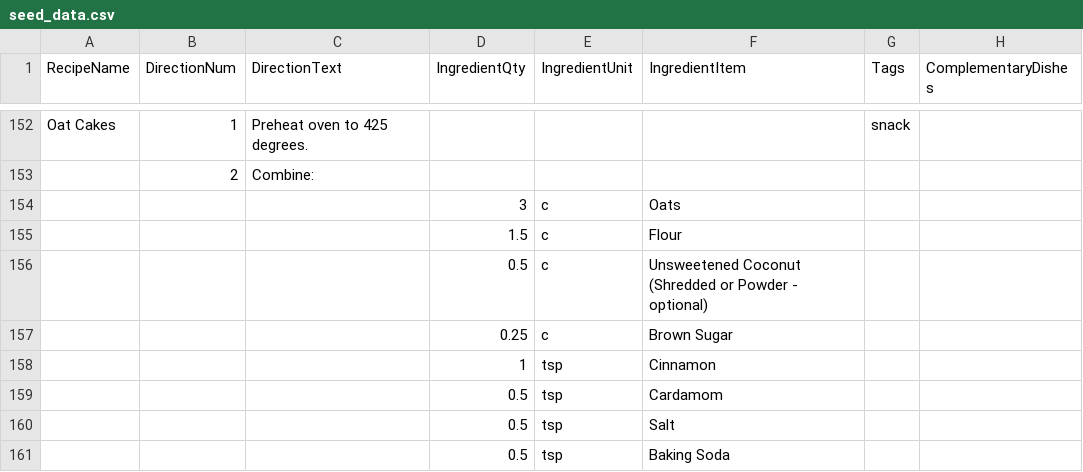
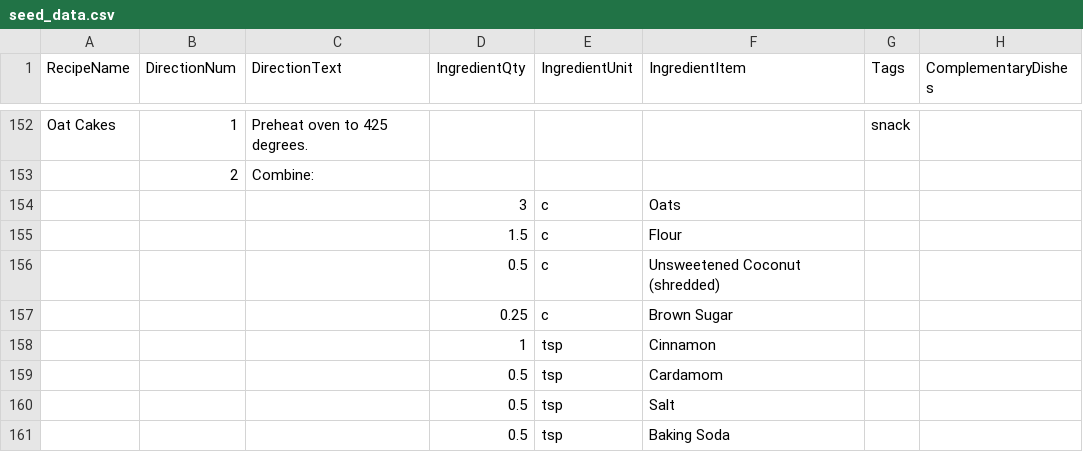
Before and after one commit to kishanpatel789/recipe_book, a CSV file: recipes/data/seed_data.csv, drawn as a sheet; only a part is shown, gaps mark what is left out.

Commit message:
Update create-recipe styles

```diff
--- a/recipes/data/seed_data.csv
+++ b/recipes/data/seed_data.csv
@@ -155,3 +155,3 @@ Oat Cakes,1,Preheat oven to 425 degrees.,,,,snack,
 ,,,1.5,c,Flour,,
-,,,0.5,c,Unsweetened Coconut (Shredded or Powder - optional),,
+,,,0.5,c,Unsweetened Coconut (shredded),,
 ,,,0.25,c,Brown Sugar,,
```
Also changed, not shown: 2 other files.
